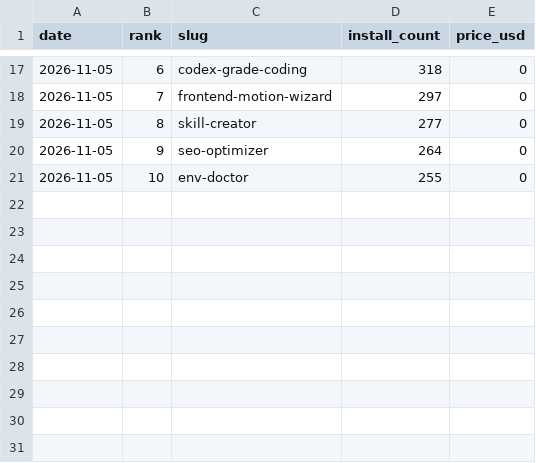
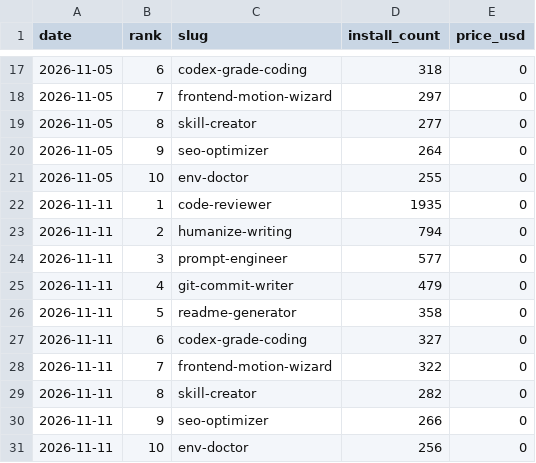
Before and after one commit to 2016judea/agensi-skills, a TSV file: usage/benchmark.tsv, drawn as a sheet; only a part is shown, gaps mark what is left out; the diff names each change by its address in the sheet, - before the commit and + after, or states it on an @@ line.

```diff
--- a/usage/benchmark.tsv
+++ b/usage/benchmark.tsv
+row 22: 2026-11-11 | 1 | code-reviewer | 1935 | 0
+row 23: 2026-11-11 | 2 | humanize-writing | 794 | 0
+row 24: 2026-11-11 | 3 | prompt-engineer | 577 | 0
+row 25: 2026-11-11 | 4 | git-commit-writer | 479 | 0
+row 26: 2026-11-11 | 5 | readme-generator | 358 | 0
+row 27: 2026-11-11 | 6 | codex-grade-coding | 327 | 0
+row 28: 2026-11-11 | 7 | frontend-motion-wizard | 322 | 0
+row 29: 2026-11-11 | 8 | skill-creator | 282 | 0
+row 30: 2026-11-11 | 9 | seo-optimizer | 266 | 0
+row 31: 2026-11-11 | 10 | env-doctor | 256 | 0
```
Also changed, not shown: usage/agensi.tsv.
